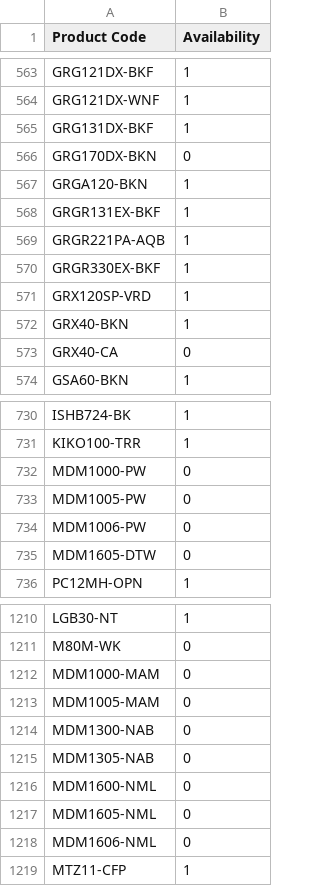
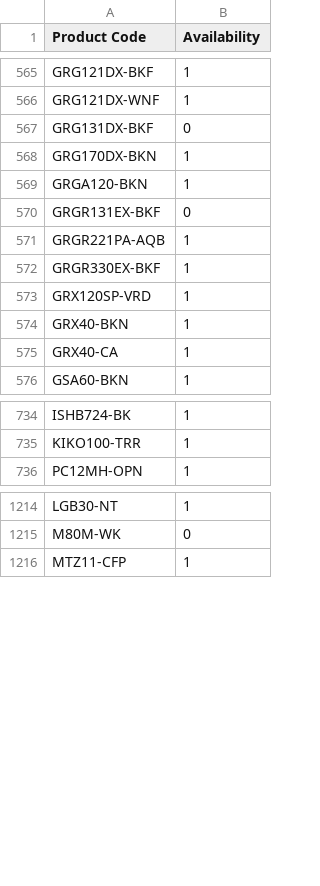
Before and after one commit to AlL4music/Imusic, a CSV file: Ibanez.csv, drawn as a sheet; only a part is shown, gaps mark what is left out; the diff covers the shown part only.

```diff
--- a/Ibanez.csv
+++ b/Ibanez.csv
@@ -564,6 +566,6 @@ GRG121DX-BKF,1
 GRG121DX-WNF,1
-GRG131DX-BKF,1
-GRG170DX-BKN,0
+GRG131DX-BKF,0
+GRG170DX-BKN,1
 GRGA120-BKN,1
-GRGR131EX-BKF,1
+GRGR131EX-BKF,0
 GRGR221PA-AQB,1
@@ -572,3 +574,3 @@ GRX120SP-VRD,1
 GRX40-BKN,1
-GRX40-CA,0
+GRX40-CA,1
 GSA60-BKN,1
@@ -731,6 +735,2 @@ ISHB724-BK,1
 KIKO100-TRR,1
-MDM1000-PW,0
-MDM1005-PW,0
-MDM1006-PW,0
-MDM1605-DTW,0
 PC12MH-OPN,1
@@ -1211,9 +1215,2 @@ LGB30-NT,1
 M80M-WK,0
-MDM1000-MAM,0
-MDM1005-MAM,0
-MDM1300-NAB,0
-MDM1305-NAB,0
-MDM1600-NML,0
-MDM1605-NML,0
-MDM1606-NML,0
 MTZ11-CFP,1
```
Also changed, not shown: 20 added rows, 10 removed rows and 59 edited cells elsewhere in this file, Meinl.csv, Ortega.csv, 1 other file.
